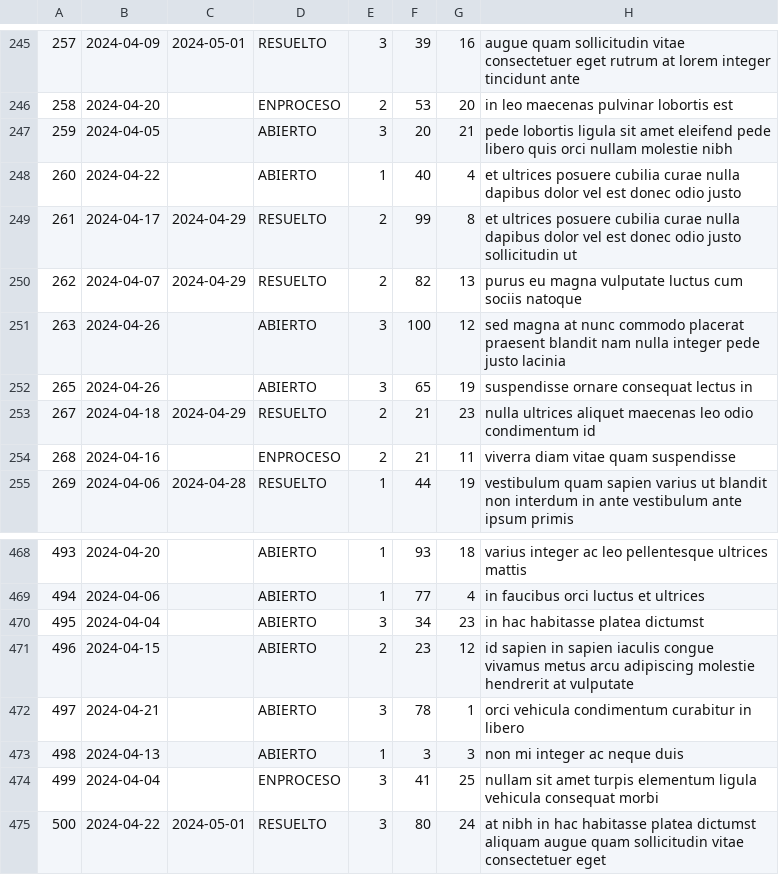
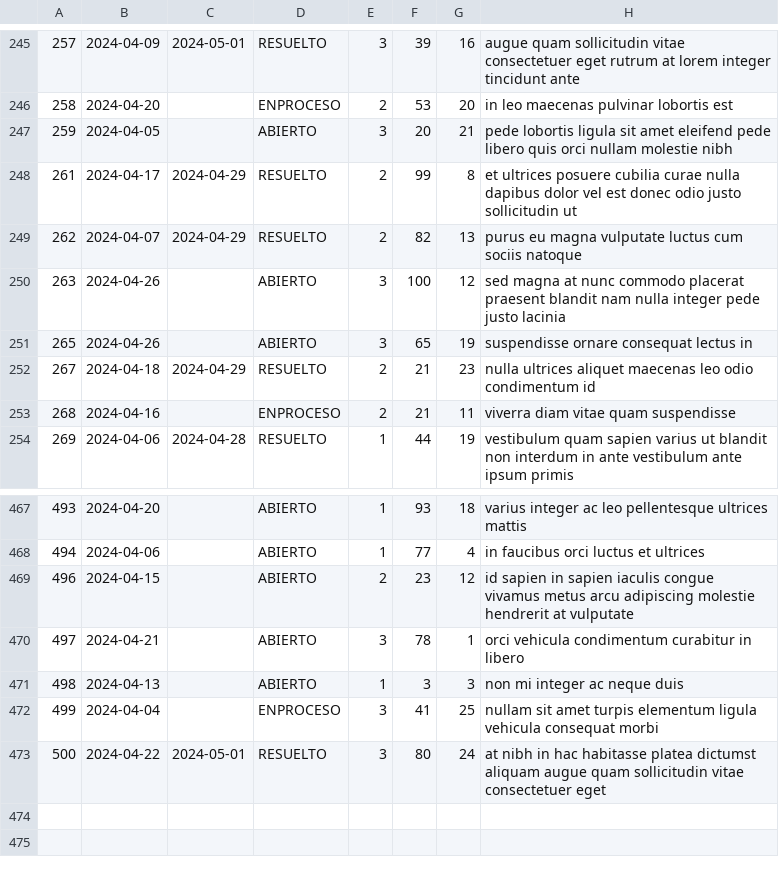
Before and after one commit to jjguillen/java2025, a CSV file: java2025/resources/examen2024/tickets.csv, drawn as a sheet; only a part is shown, gaps mark what is left out; the diff names each change by its address in the sheet, - before the commit and + after, or states it on an @@ line.

Commit message:
Examen 2024

```diff
--- a/java2025/resources/examen2024/tickets.csv
+++ b/java2025/resources/examen2024/tickets.csv
-row 248: 260 | 2024-04-22 |  | ABIERTO | 1 | 40 | 4 | et ultrices posuere cubilia curae nulla dapibus dolor vel est donec odio justo
-row 470: 495 | 2024-04-04 |  | ABIERTO | 3 | 34 | 23 | in hac habitasse platea dictumst
```
Also changed, not shown: java2025/resources/examen2024/tecnico.csv, java2025/resources/examen2024/usuarios.csv, 1 other file.
